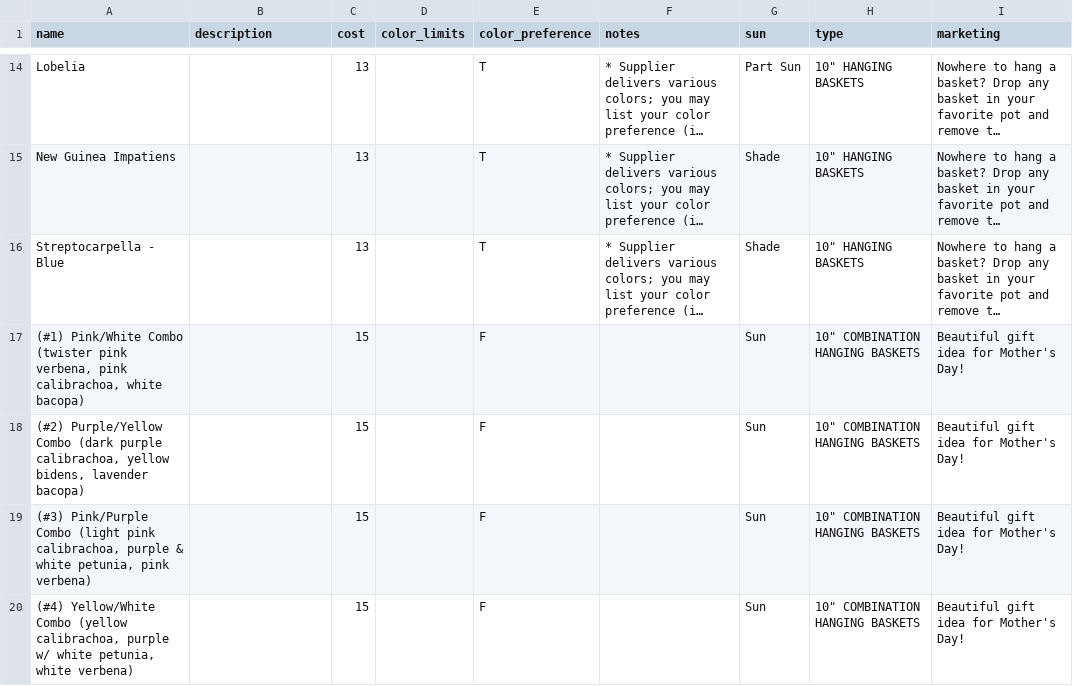
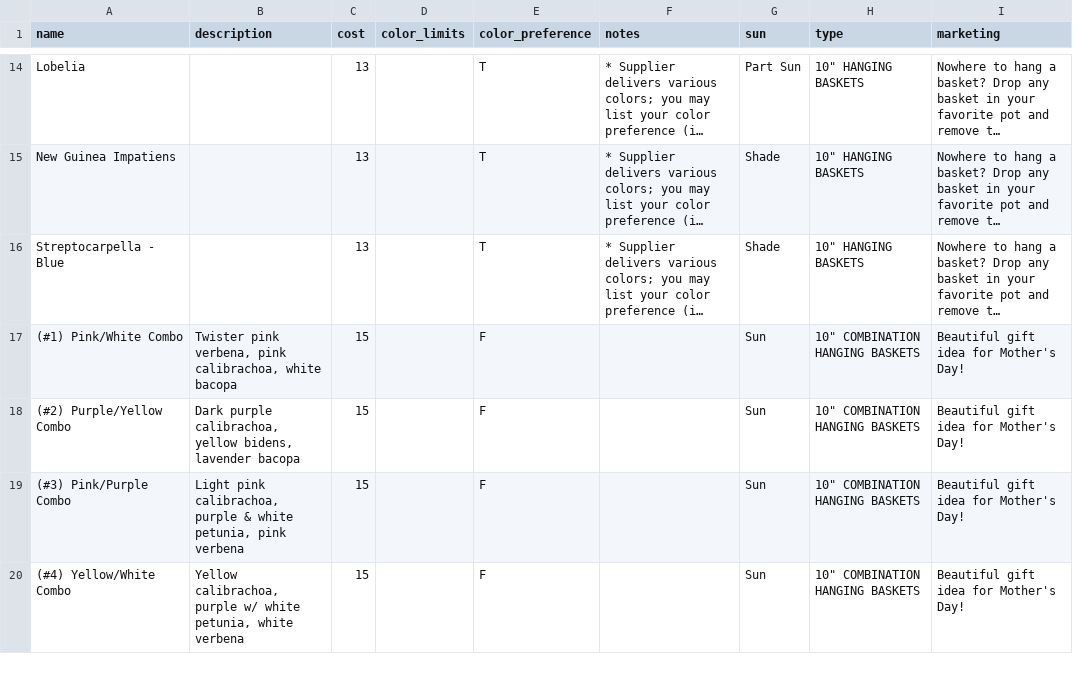
Before and after one commit to dhoag/plantsale, a CSV file: spring_plant_sale.csv, drawn as a sheet; only a part is shown, gaps mark what is left out; long unchanged cells end in …; the diff covers the shown part only; the diff names each change by its address in the sheet, - before the commit and + after, or states it on an @@ line.

```diff
--- a/spring_plant_sale.csv
+++ b/spring_plant_sale.csv
-A17 (name): …Pink/White Combo (twister pink verbena, pink calibrachoa, white bacopa)
+A17 (name): …Pink/White Combo
-B17 (description): (empty)
+B17 (description): Twister pink verbena, pink calibrachoa, white bacopa
-A18 (name): …Purple/Yellow Combo (dark purple calibrachoa, yellow bidens, lavender bacopa)
+A18 (name): …Purple/Yellow Combo
-B18 (description): (empty)
+B18 (description): Dark purple calibrachoa, yellow bidens, lavender bacopa
-A19 (name): …Pink/Purple Combo (light pink calibrachoa, purple & white petunia, pink verbena)
+A19 (name): …Pink/Purple Combo
-B19 (description): (empty)
+B19 (description): Light pink calibrachoa, purple & white petunia, pink verbena
-A20 (name): …Yellow/White Combo (yellow calibrachoa, purple w/ white petunia, white verbena)
+A20 (name): …Yellow/White Combo
-B20 (description): (empty)
+B20 (description): Yellow calibrachoa, purple w/ white petunia, white verbena
```
Also changed, not shown: 8 edited cells elsewhere in this file, 4 other files.
